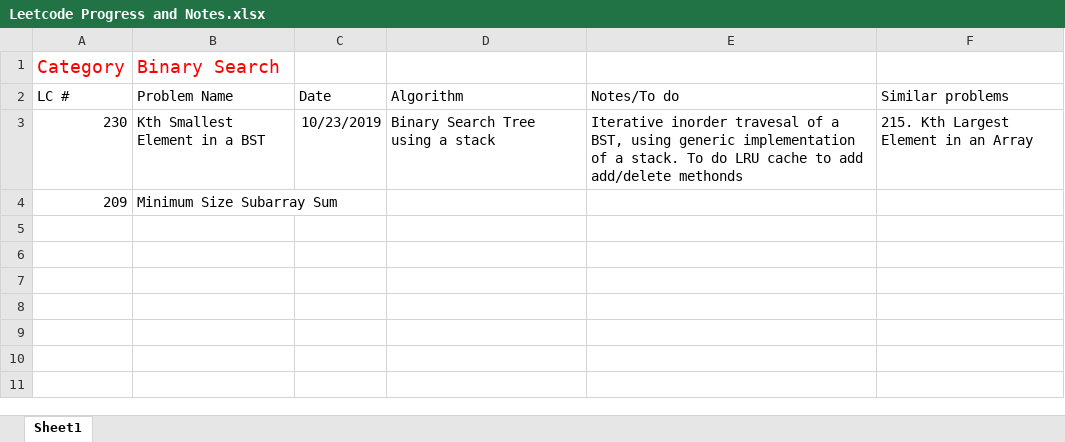
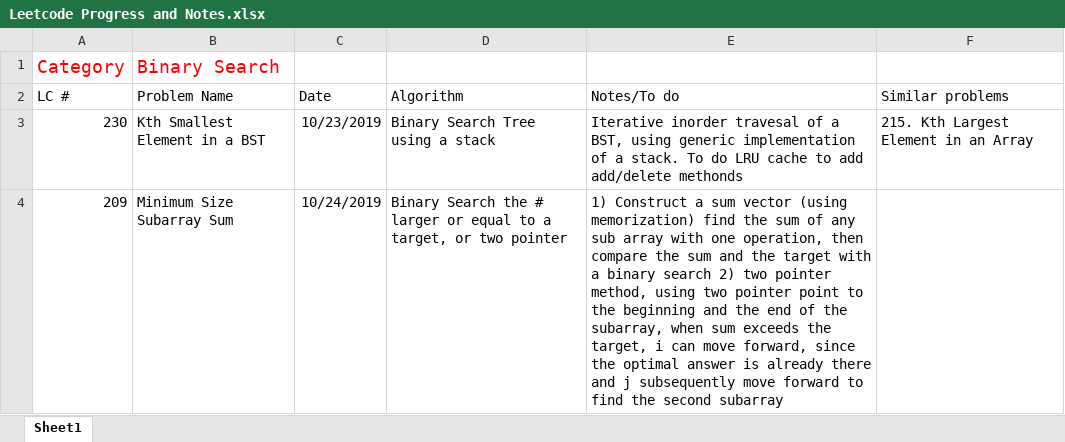
Before and after one commit to dinobobo/Leetcode-HackerRank, an Excel workbook: Leetcode Progress and Notes.xlsx, sheet Sheet1, drawn as a sheet; values as stored, in another font and other column widths than the file's, no borders; the diff names each change by its address in the sheet, - before the commit and + after, or states it on an @@ line.

```diff
--- a/Leetcode Progress and Notes.xlsx (sheet Sheet1)
+++ b/Leetcode Progress and Notes.xlsx (sheet Sheet1)
-C4 (Date): (empty)
+C4 (Date): 10/24/2019
-D4 (Algorithm): (empty)
+D4 (Algorithm): Binary Search the # larger or equal to a target, or two pointer
-E4 (Notes/To do): (empty)
+E4 (Notes/To do): 1) Construct a sum vector (using memorization) find the sum of any sub array with one operation, then compare the sum and the target with a binary search 2) two pointer method, using two pointer point to the beginning and the end of the subarray, when sum exceeds the target, i can move forward, since the optimal answer is already there and j subsequently move forward to find the second subarray
```
Also changed, not shown: 2 other files.
